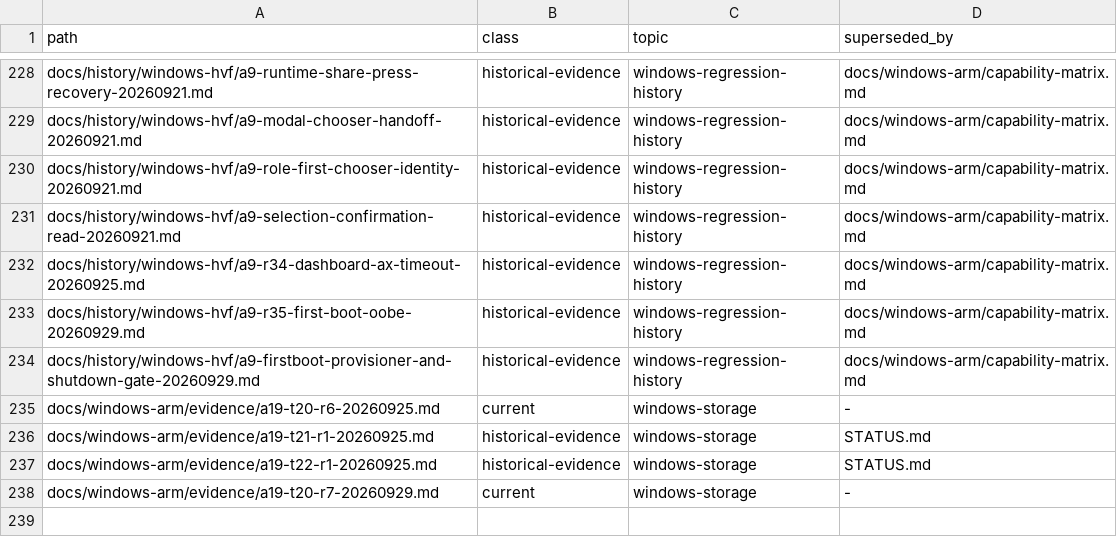
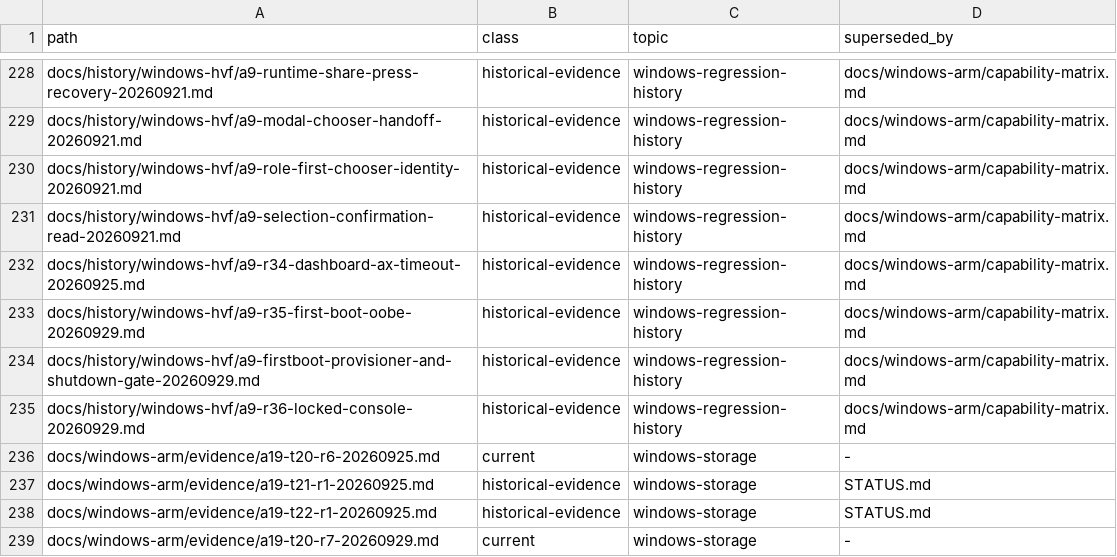
Before and after one commit to Ketchio-dev/bridgevm, a TSV file: docs/document-manifest.tsv, drawn as a sheet; only a part is shown, gaps mark what is left out; the diff names each change by its address in the sheet, - before the commit and + after, or states it on an @@ line.

```diff
--- a/docs/document-manifest.tsv
+++ b/docs/document-manifest.tsv
+row 235: docs/history/windows-hvf/a9-r36-locked-console-20260929.md | historical-evidence | windows-regression-history | docs/windows-arm/capability-matrix.md
```
Also changed, not shown: scripts/refactor-budgets.tsv, 2 other files.
